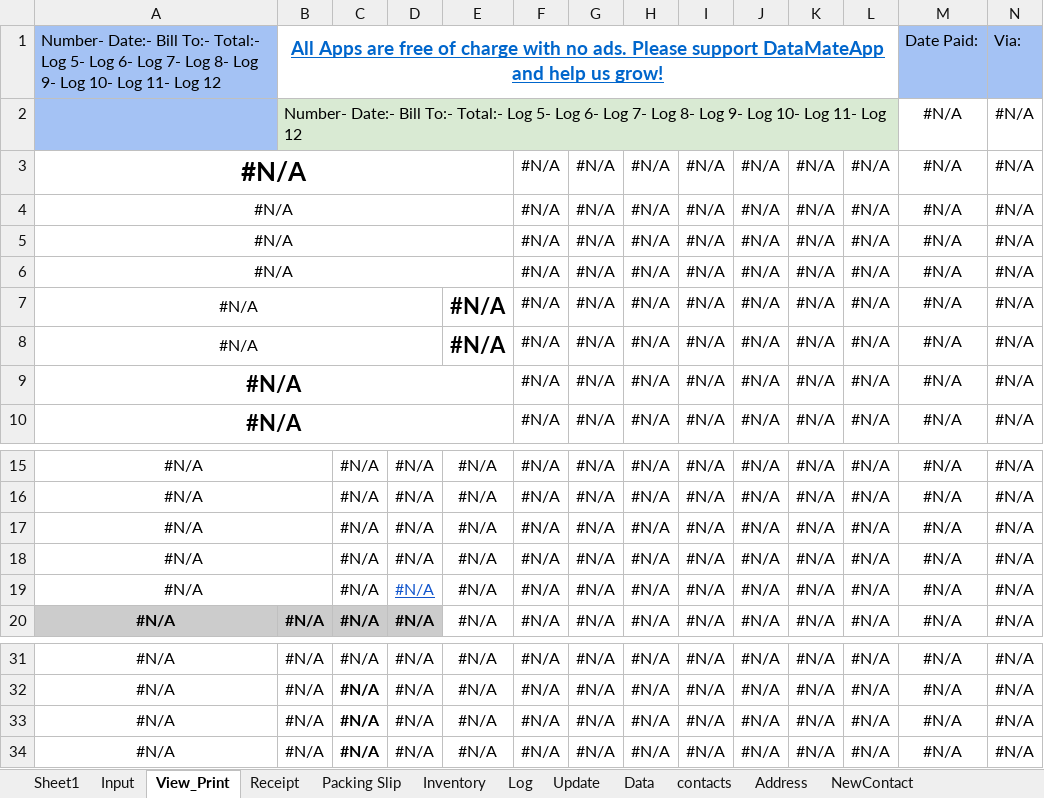
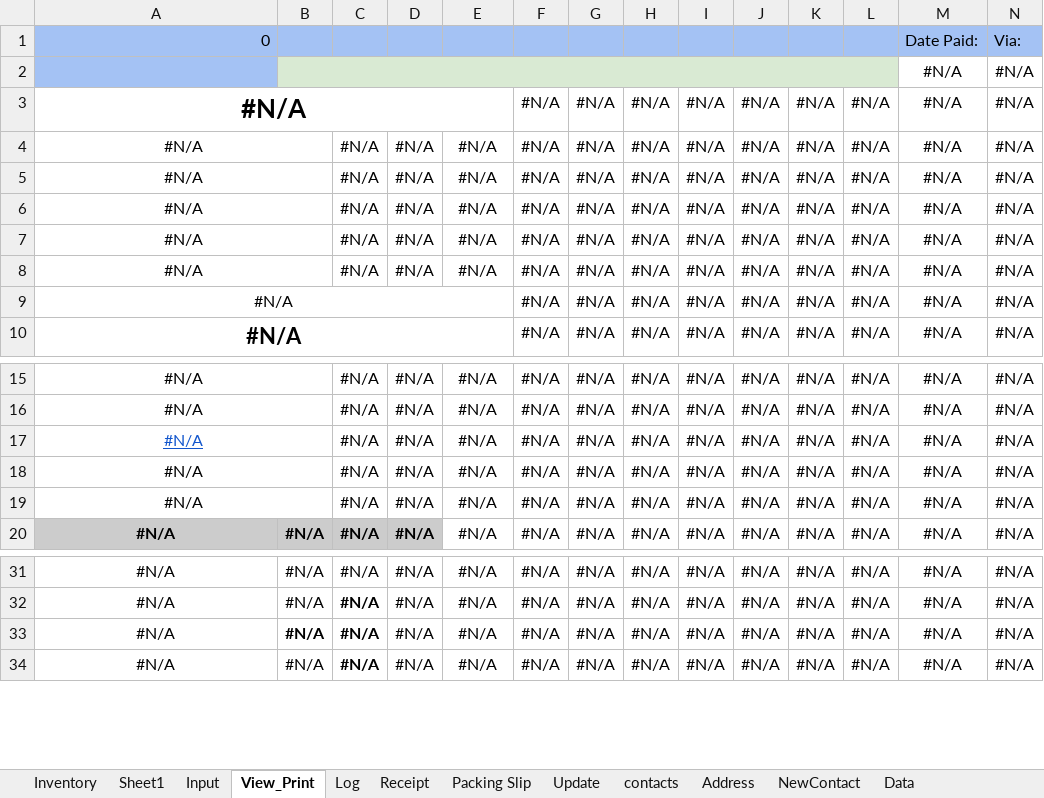
Before and after one commit to DataMateApp/DataMateApp.github.io, an Excel workbook: INVOICE_INVENTORY.xlsx, sheet View_Print, drawn as a sheet; only a part is shown, gaps mark what is left out; values as stored, in another font and other column widths than the file's, no borders; charts and pictures not drawn; the diff names each change by its address in the sheet, - before the commit and + after, or states it on an @@ line.

```diff
--- a/INVOICE_INVENTORY.xlsx (sheet View_Print)
+++ b/INVOICE_INVENTORY.xlsx (sheet View_Print)
@@ sheet tab order changed: Inventory | Sheet1 | Input | View_Print | Log | Receipt | Packing Slip | Update | contacts | Address | NewContact | Data @@
-A1: Number- Date:- Bill To:- Total:- Log 5- Log 6- Log 7- Log 8- Log 9- Log 10- Log 11- Log 12
+A1: 0
-B1: All Apps are free of charge with no ads. Please support DataMateApp and help us grow!
+B1: (empty)
-B1:L1 fill: none
+B1:L1 fill: #A4C2F4
-B1:L1 merged
-B2: Number- Date:- Bill To:- Total:- Log 5- Log 6- Log 7- Log 8- Log 9- Log 10- Log 11- Log 12
+B2: (empty)
-A4:E4 merged
+A4:B4 merged
-C4:C8: (empty)
+C4:C8: #N/A
-D4:D8: (empty)
+D4:D8: #N/A
-E4:E6: (empty)
+E4:E6: #N/A
-A5:E5 merged
+A5:B5 merged
-A6:E6 merged
+A6:B6 merged
-A7:D7 merged
+A7:B7 merged
-E7:E8 bold: on
+E7:E8 bold: off, text size: smaller
-A8:D8 merged
+A8:B8 merged
-A9 bold: on
+A9 bold: off, text size: smaller
@@ A17 underline: off → on, text colour: black → #1155CC @@
@@ D19 underline: on → off, text colour: #1155CC → black @@
-B33 bold: off
+B33 bold: on
```
Also changed, not shown: sheet Inventory, sheet Log, sheet Packing Slip, sheet Input, sheet Receipt, sheet Sheet1, 3 more sheets, formulas that keep their value, hidden cells, charts or pictures.
